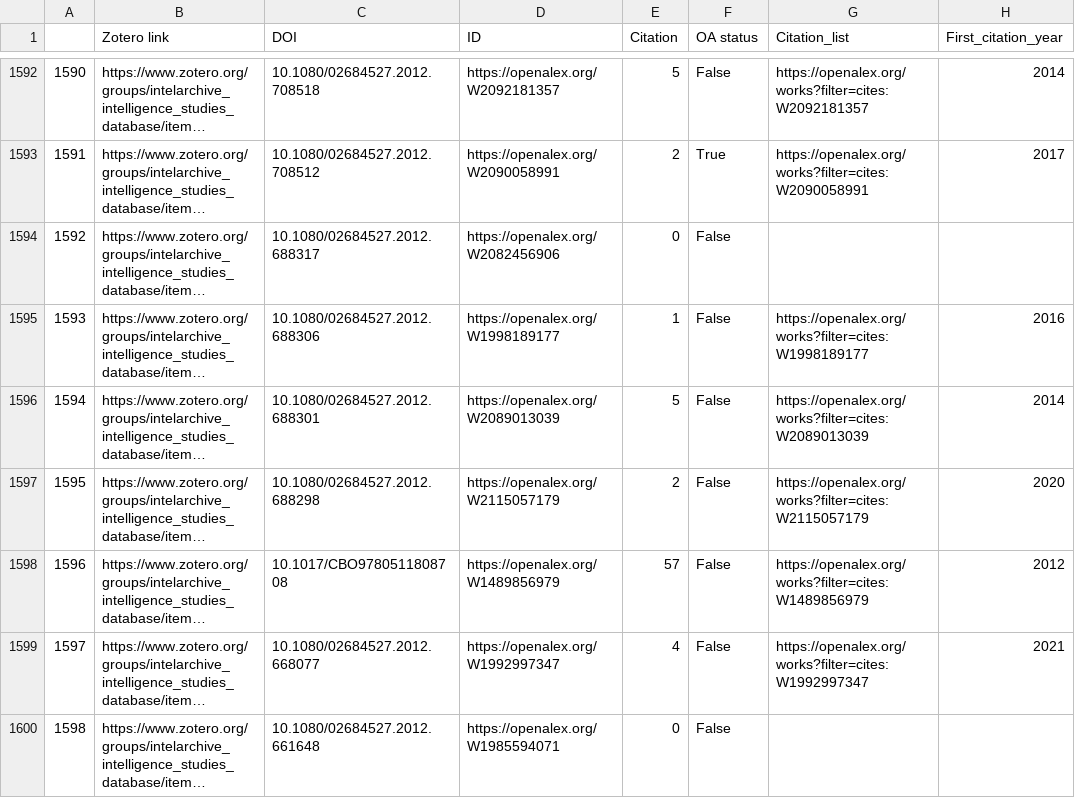
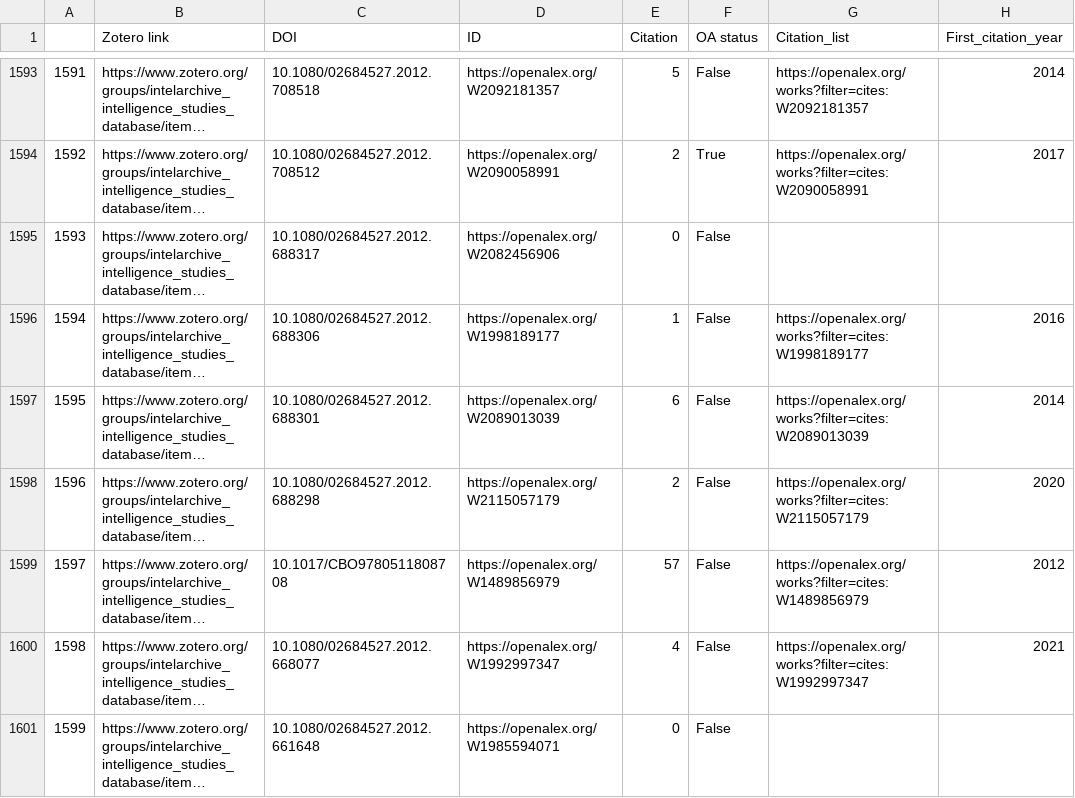
Before and after one commit to yusufaliozkan/clone-zotero-intelligence-bibliography, a CSV file: citations.csv, drawn as a sheet; only a part is shown, gaps mark what is left out; long unchanged cells end in …; addresses are those after the commit; the diff covers the shown part only; the diff names each change by its address in the sheet, - before the commit and + after, or states it on an @@ line.

```diff
--- a/citations.csv
+++ b/citations.csv
@@ column A renumbered from row 3 down @@
-E1597 (Citation): 5
+E1597 (Citation): 6
```
Also changed, not shown: 1 added row and 11 edited cells elsewhere in this file, countries.csv, gpe.csv, 2 other files.
